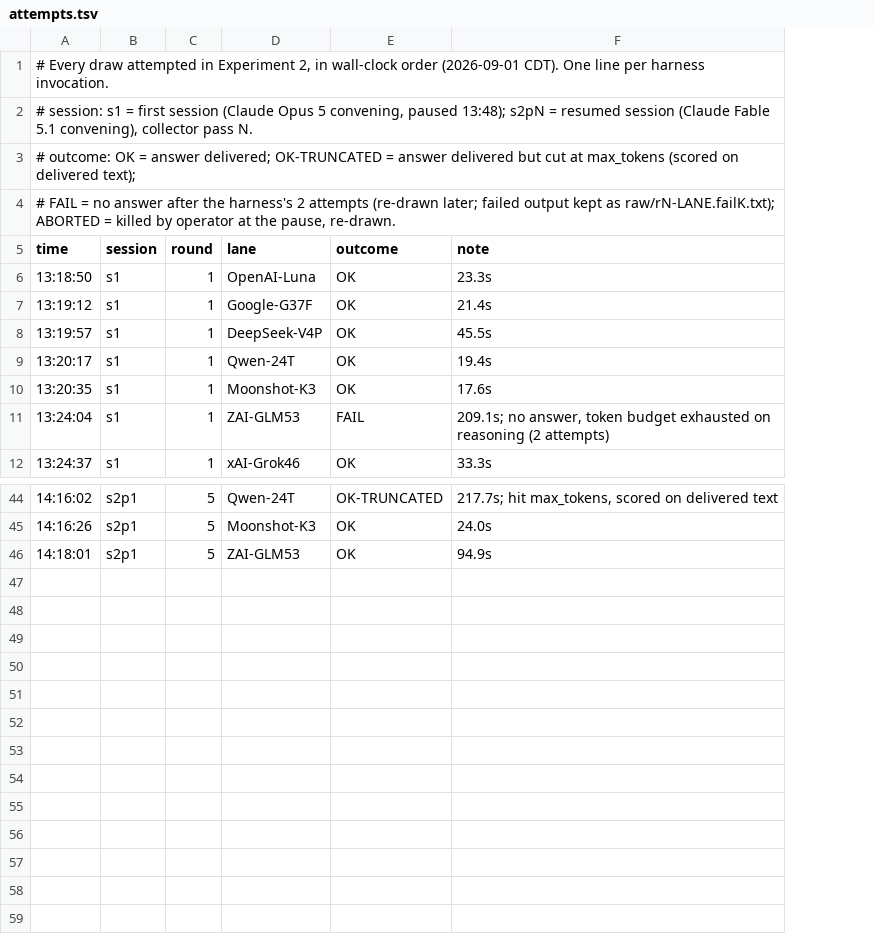
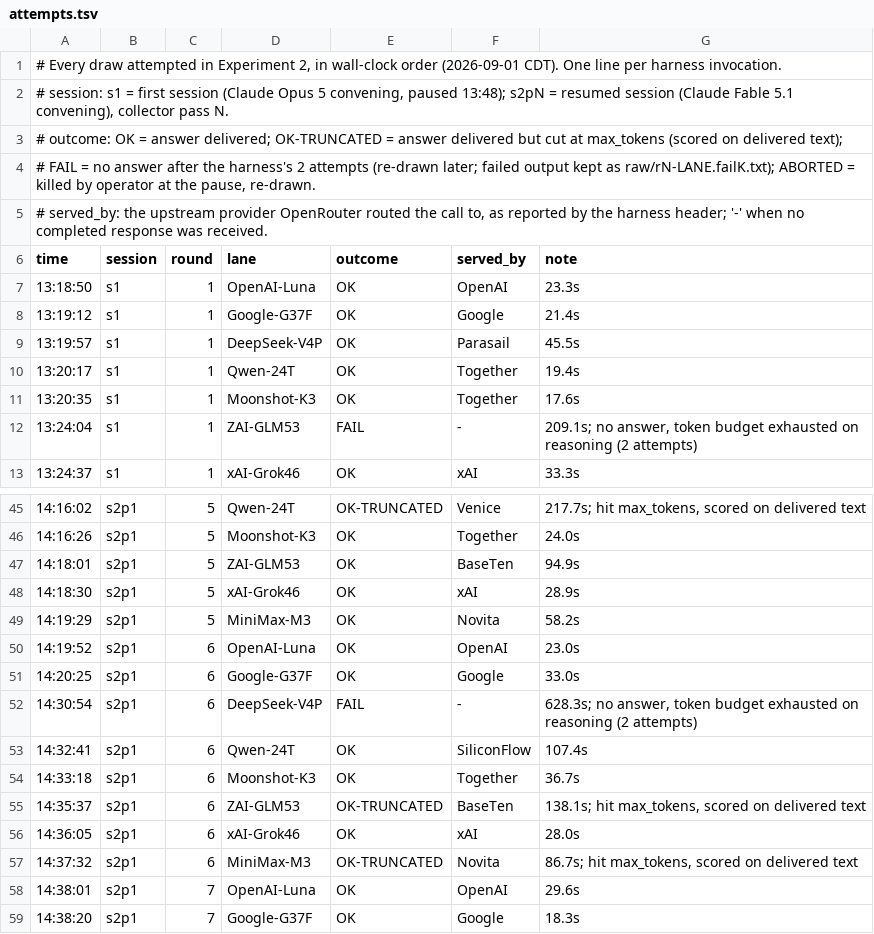
Before and after one commit to CryptoJones/VetoVariableDataset, a TSV file: derivation-experiment/exp2/raw/attempts.tsv, drawn as a sheet; only a part is shown, gaps mark what is left out; addresses are those after the commit; the diff names each change by its address in the sheet, - before the commit and + after, or states it on an @@ line.

```diff
--- a/derivation-experiment/exp2/raw/attempts.tsv
+++ b/derivation-experiment/exp2/raw/attempts.tsv
+column F (served_by), rows 7-13: OpenAI | Google | Parasail | Together | Together | - | xAI; rows 45-47: Venice | Together | BaseTen
+row 5: # served_by: the upstream provider OpenRouter routed the call to, as reported by the harness header; '-' when no completed response was received.
+row 48: 14:18:30 | s2p1 | 5 | xAI-Grok46 | OK | xAI | 28.9s
+row 49: 14:19:29 | s2p1 | 5 | MiniMax-M3 | OK | Novita | 58.2s
+row 50: 14:19:52 | s2p1 | 6 | OpenAI-Luna | OK | OpenAI | 23.0s
+row 51: 14:20:25 | s2p1 | 6 | Google-G37F | OK | Google | 33.0s
+row 52: 14:30:54 | s2p1 | 6 | DeepSeek-V4P | FAIL | - | 628.3s; no answer, token budget exhausted on reasoning (2 attempts)
+row 53: 14:32:41 | s2p1 | 6 | Qwen-24T | OK | SiliconFlow | 107.4s
+row 54: 14:33:18 | s2p1 | 6 | Moonshot-K3 | OK | Together | 36.7s
+row 55: 14:35:37 | s2p1 | 6 | ZAI-GLM53 | OK-TRUNCATED | BaseTen | 138.1s; hit max_tokens, scored on delivered text
+row 56: 14:36:05 | s2p1 | 6 | xAI-Grok46 | OK | xAI | 28.0s
+row 57: 14:37:32 | s2p1 | 6 | MiniMax-M3 | OK-TRUNCATED | Novita | 86.7s; hit max_tokens, scored on delivered text
+row 58: 14:38:01 | s2p1 | 7 | OpenAI-Luna | OK | OpenAI | 29.6s
+row 59: 14:38:20 | s2p1 | 7 | Google-G37F | OK | Google | 18.3s
```
Also changed, not shown: derivation-experiment/exp2/raw/session1-attempts.tsv, derivation-experiment/exp2/scoring/scores.tsv, 21 other files.
